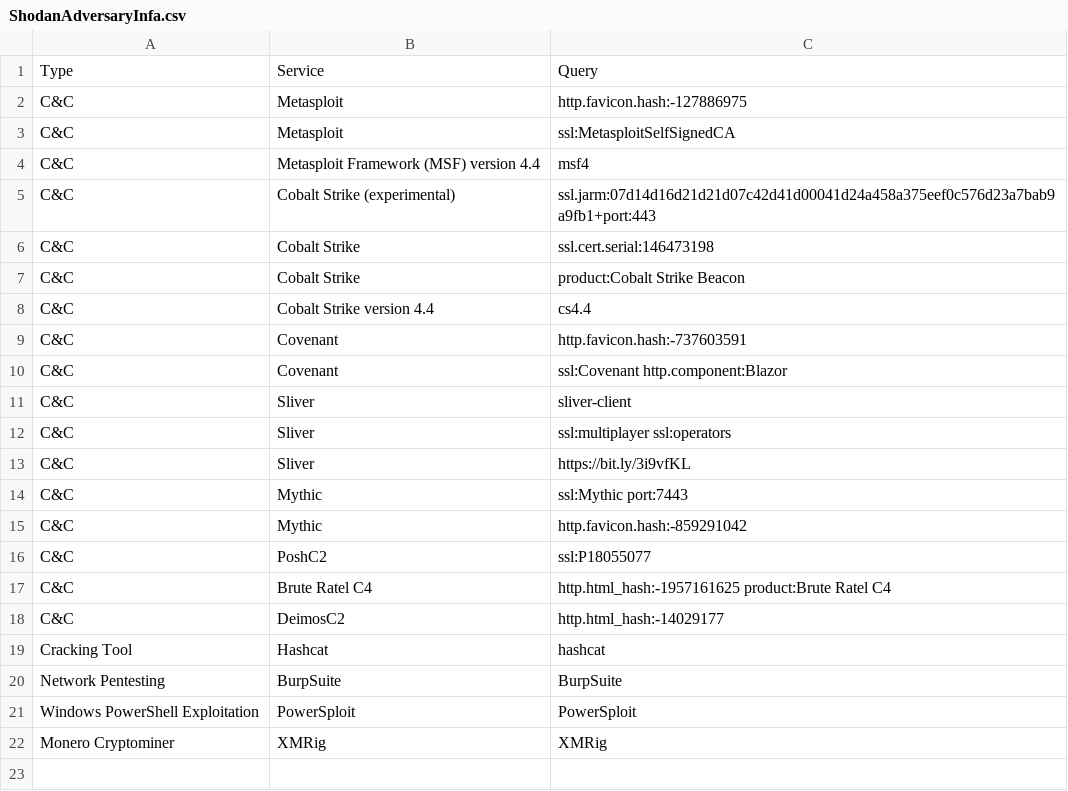
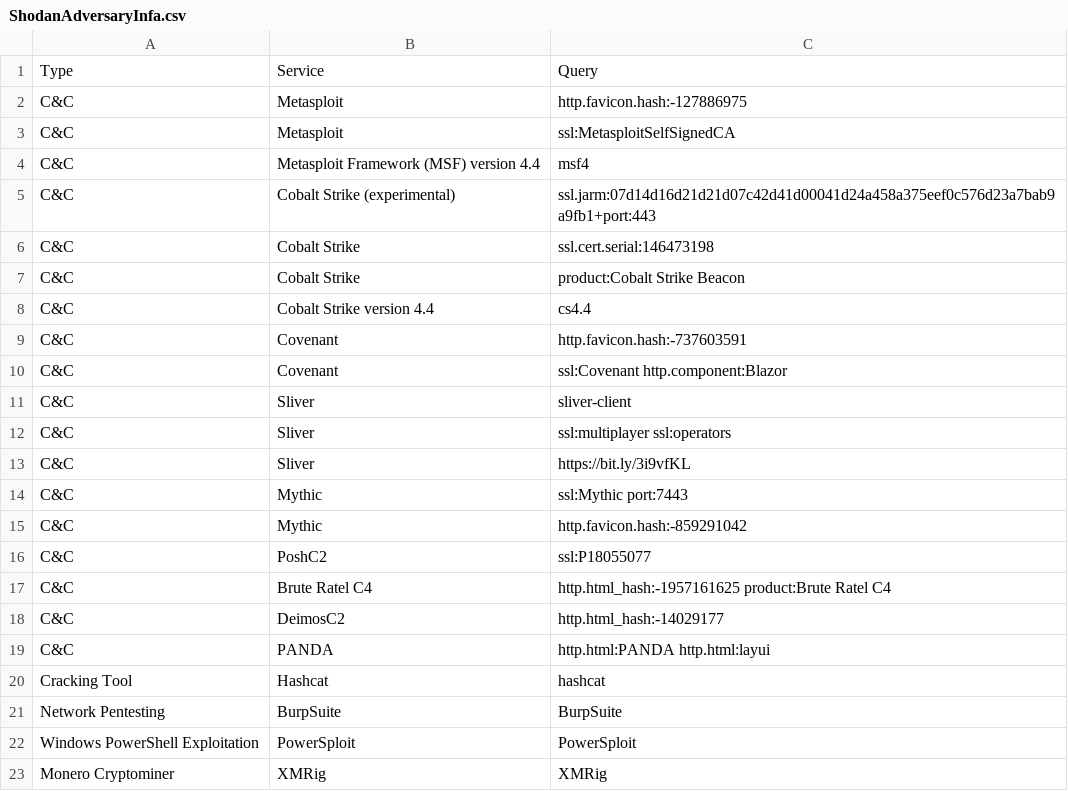
Before and after one commit to BushidoUK/OSINT-SearchOperators, a CSV file: ShodanAdversaryInfa.csv, drawn as a sheet; the diff names each change by its address in the sheet, - before the commit and + after, or states it on an @@ line.

Commit message:
Update ShodanAdversaryInfa.csv

```diff
--- a/ShodanAdversaryInfa.csv
+++ b/ShodanAdversaryInfa.csv
+row 19: C&C | PANDA | http.html:PANDA http.html:layui
```
